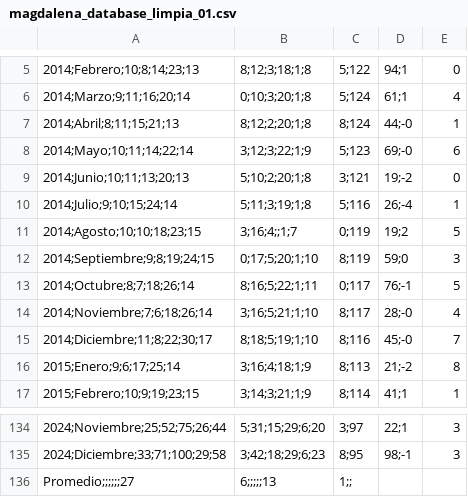
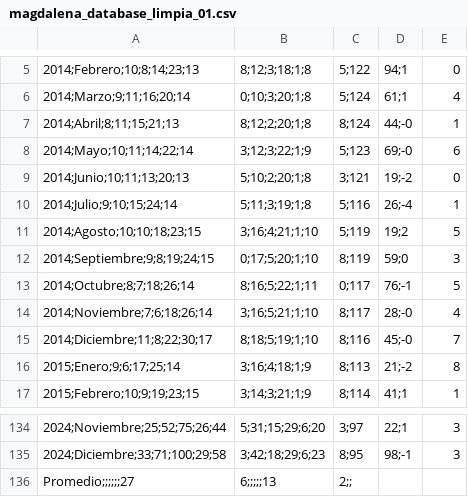
Before and after one commit to mgsr20/Repositorio-grupal-astete-middleton-sepulveda, a CSV file: Entrega_02/Sepulveda_Integrante_01_Magdalena_database_01/magdalena_database_limpia_01.csv, drawn as a sheet; only a part is shown, gaps mark what is left out; the diff names each change by its address in the sheet, - before the commit and + after, or states it on an @@ line.

Commit message:
Update magdalena_database_limpia_01.csv

```diff
--- a/Entrega_02/Sepulveda_Integrante_01_Magdalena_database_01/magdalena_database_limpia_01.csv
+++ b/Entrega_02/Sepulveda_Integrante_01_Magdalena_database_01/magdalena_database_limpia_01.csv
-B11: 3;16;4;;1;7
+B11: 3;16;4;21;1;10
-C11: 0;119
+C11: 5;119
-C136: 1;;
+C136: 2;;
```
